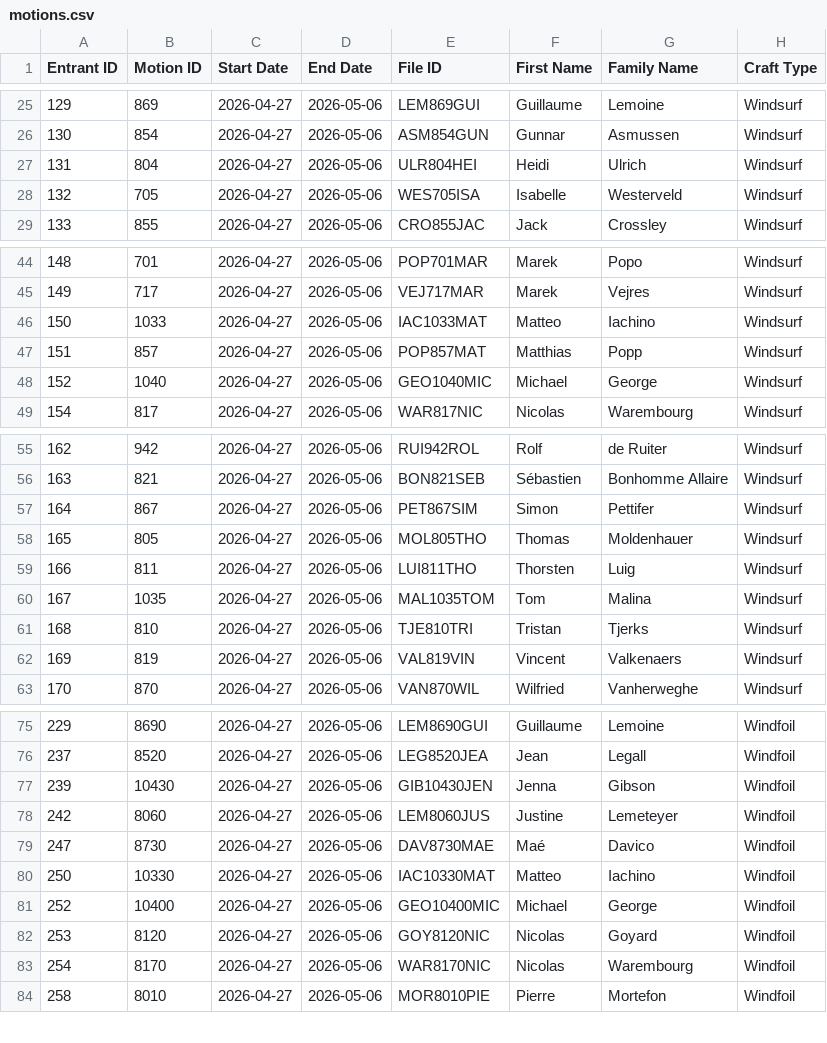
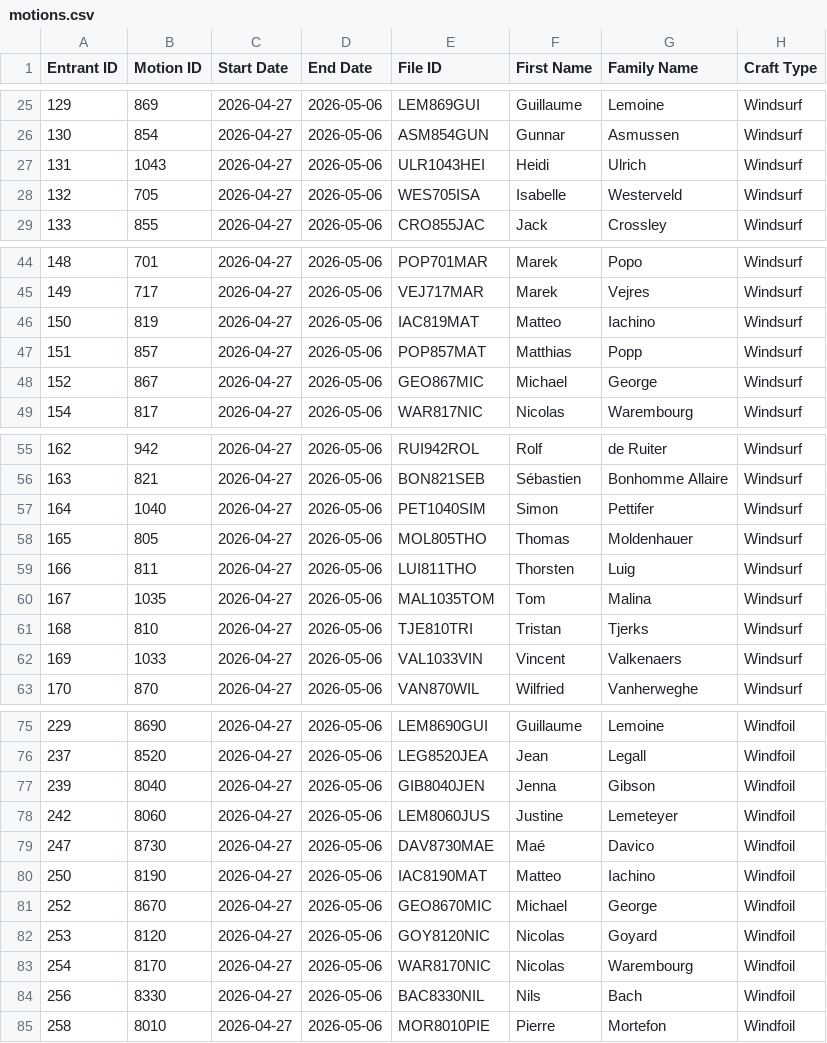
Before and after one commit to Logiqx/wst-results, a CSV file: events/2026/config/motions.csv, drawn as a sheet; only a part is shown, gaps mark what is left out; the diff covers the shown part only.

Commit message:
Ensure windfoil competitors have motions with a 3 digit ID

```diff
--- a/events/2026/config/motions.csv
+++ b/events/2026/config/motions.csv
@@ -26,3 +26,3 @@ Entrant ID,Motion ID,Start Date,End Date,File ID,First Name,Family Name,Craft Ty
 130,854,2026-04-27,2026-05-06,ASM854GUN,Gunnar,Asmussen,Windsurf
-131,804,2026-04-27,2026-05-06,ULR804HEI,Heidi,Ulrich,Windsurf
+131,1043,2026-04-27,2026-05-06,ULR1043HEI,Heidi,Ulrich,Windsurf
 132,705,2026-04-27,2026-05-06,WES705ISA,Isabelle,Westerveld,Windsurf
@@ -45,5 +45,5 @@ Entrant ID,Motion ID,Start Date,End Date,File ID,First Name,Family Name,Craft Ty
 149,717,2026-04-27,2026-05-06,VEJ717MAR,Marek,Vejres,Windsurf
-150,1033,2026-04-27,2026-05-06,IAC1033MAT,Matteo,Iachino,Windsurf
+150,819,2026-04-27,2026-05-06,IAC819MAT,Matteo,Iachino,Windsurf
 151,857,2026-04-27,2026-05-06,POP857MAT,Matthias,Popp,Windsurf
-152,1040,2026-04-27,2026-05-06,GEO1040MIC,Michael,George,Windsurf
+152,867,2026-04-27,2026-05-06,GEO867MIC,Michael,George,Windsurf
 154,817,2026-04-27,2026-05-06,WAR817NIC,Nicolas,Warembourg,Windsurf
@@ -56,3 +56,3 @@ Entrant ID,Motion ID,Start Date,End Date,File ID,First Name,Family Name,Craft Ty
 163,821,2026-04-27,2026-05-06,BON821SEB,Sébastien,Bonhomme Allaire,Windsurf
-164,867,2026-04-27,2026-05-06,PET867SIM,Simon,Pettifer,Windsurf
+164,1040,2026-04-27,2026-05-06,PET1040SIM,Simon,Pettifer,Windsurf
 165,805,2026-04-27,2026-05-06,MOL805THO,Thomas,Moldenhauer,Windsurf
@@ -61,3 +61,3 @@ Entrant ID,Motion ID,Start Date,End Date,File ID,First Name,Family Name,Craft Ty
 168,810,2026-04-27,2026-05-06,TJE810TRI,Tristan,Tjerks,Windsurf
-169,819,2026-04-27,2026-05-06,VAL819VIN,Vincent,Valkenaers,Windsurf
+169,1033,2026-04-27,2026-05-06,VAL1033VIN,Vincent,Valkenaers,Windsurf
 170,870,2026-04-27,2026-05-06,VAN870WIL,Wilfried,Vanherweghe,Windsurf
@@ -76,9 +76,10 @@ Entrant ID,Motion ID,Start Date,End Date,File ID,First Name,Family Name,Craft Ty
 237,8520,2026-04-27,2026-05-06,LEG8520JEA,Jean,Legall,Windfoil
-239,10430,2026-04-27,2026-05-06,GIB10430JEN,Jenna,Gibson,Windfoil
+239,8040,2026-04-27,2026-05-06,GIB8040JEN,Jenna,Gibson,Windfoil
 242,8060,2026-04-27,2026-05-06,LEM8060JUS,Justine,Lemeteyer,Windfoil
 247,8730,2026-04-27,2026-05-06,DAV8730MAE,Maé,Davico,Windfoil
-250,10330,2026-04-27,2026-05-06,IAC10330MAT,Matteo,Iachino,Windfoil
-252,10400,2026-04-27,2026-05-06,GEO10400MIC,Michael,George,Windfoil
+250,8190,2026-04-27,2026-05-06,IAC8190MAT,Matteo,Iachino,Windfoil
+252,8670,2026-04-27,2026-05-06,GEO8670MIC,Michael,George,Windfoil
 253,8120,2026-04-27,2026-05-06,GOY8120NIC,Nicolas,Goyard,Windfoil
 254,8170,2026-04-27,2026-05-06,WAR8170NIC,Nicolas,Warembourg,Windfoil
+256,8330,2026-04-27,2026-05-06,BAC8330NIL,Nils,Bach,Windfoil
 258,8010,2026-04-27,2026-05-06,MOR8010PIE,Pierre,Mortefon,Windfoil
```
Also changed, not shown: 2 edited cells elsewhere in this file, events/2026/config/entrants.csv, events/2026/config/entries.tsv, 1 other file.
